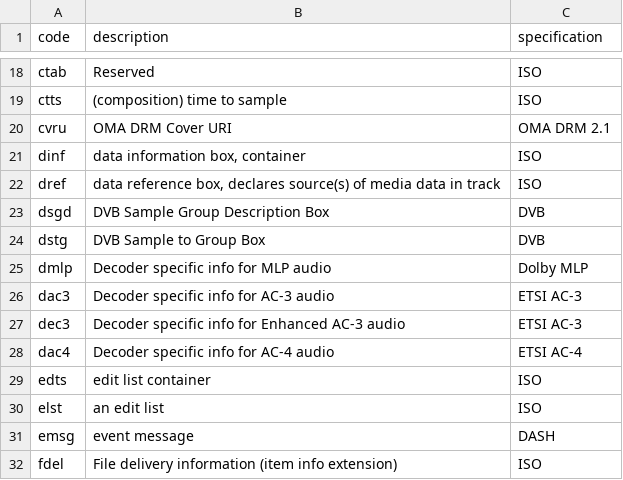
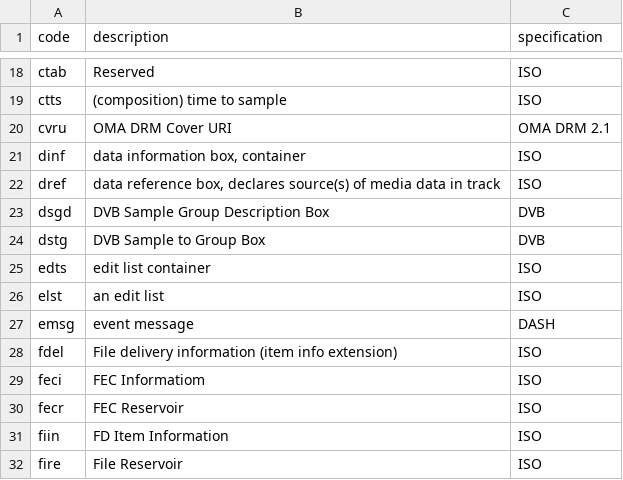
Before and after one commit to wschidol/mp4ra, a CSV file: CSV/boxes.csv, drawn as a sheet; only a part is shown, gaps mark what is left out; the shorter side is filled out with more unchanged rows; the diff names each change by its address in the sheet, - before the commit and + after, or states it on an @@ line.

Commit message:
Moving decoder specific info boxes into sample-entries-boxes
Move dac3, dac4,dec3,dmlp into sample-entries-boxes

```diff
--- a/CSV/boxes.csv
+++ b/CSV/boxes.csv
-row 25: dmlp | Decoder specific info for MLP audio | Dolby MLP
-row 26: dac3 | Decoder specific info for AC-3 audio | ETSI AC-3
-row 27: dec3 | Decoder specific info for Enhanced AC-3 audio | ETSI AC-3
-row 28: dac4 | Decoder specific info for AC-4 audio | ETSI AC-4
```
Also changed, not shown: 1 other file.
